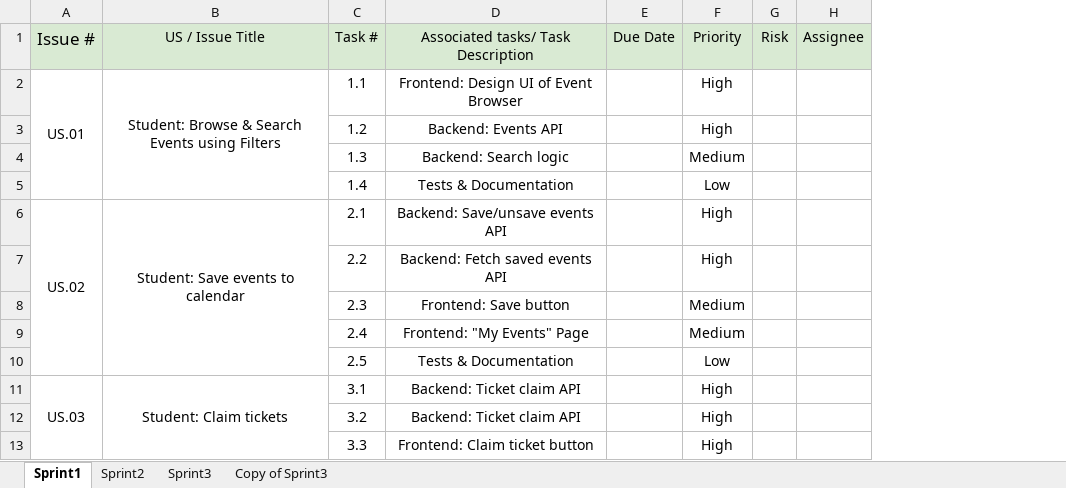
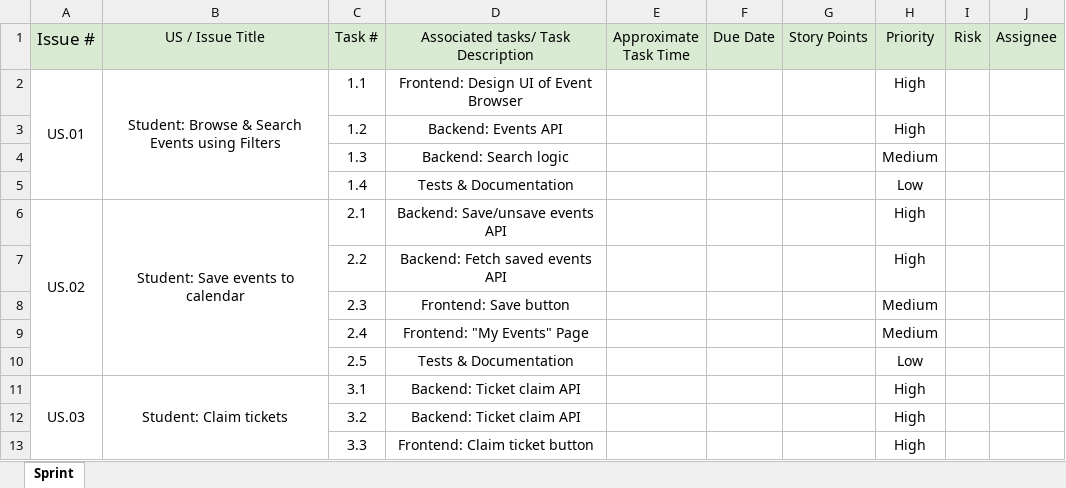
Before and after one commit to othmaneelhajhouj/pioneersSOEN341, an Excel workbook: SOEN_341_Sprints.xlsx, sheet Sprint, drawn as a sheet; only a part is shown; values as stored, in another font and other column widths than the file's, no borders; charts and pictures and table styles not drawn; the diff names each change by its address in the sheet, - before the commit and + after, or states it on an @@ line.

```diff
--- a/SOEN_341_Sprints.xlsx (sheet Sprint)
+++ b/SOEN_341_Sprints.xlsx (sheet Sprint)
-sheet tab: Sprint1
+sheet tab: Sprint
-sheet tab: Sprint2
-sheet tab: Sprint3
-sheet tab: Copy of Sprint3
+column E (Approximate Task Time), empty
+column G (Story Points), empty
```
Also changed, not shown: charts or pictures.
